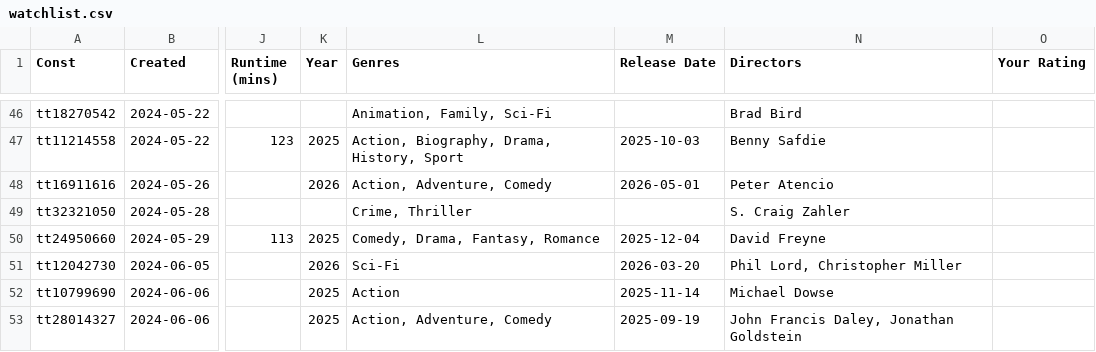
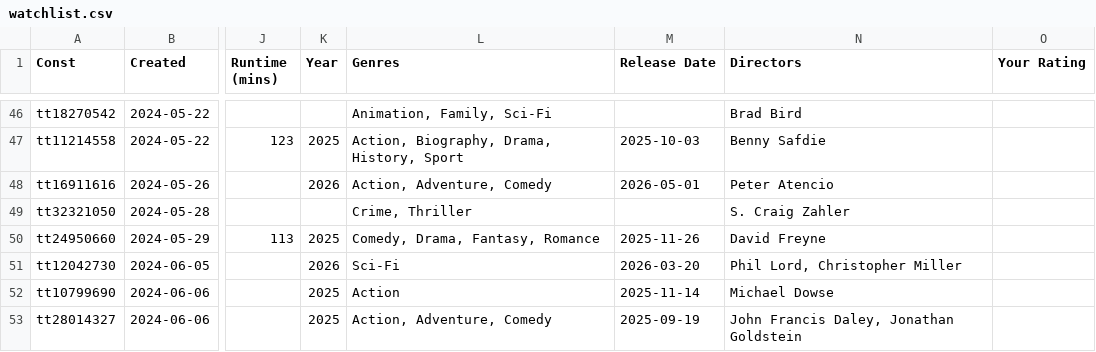
Before and after one commit to josh/imdb-data, a CSV file: watchlist.csv, drawn as a sheet; only a part is shown, gaps mark what is left out; the diff covers the shown part only; the diff names each change by its address in the sheet, - before the commit and + after, or states it on an @@ line.

```diff
--- a/watchlist.csv
+++ b/watchlist.csv
-M50 (Release Date): 2025-12-04
+M50 (Release Date): 2025-11-26
```
Also changed, not shown: 1 added row and 5 edited cells elsewhere in this file.
